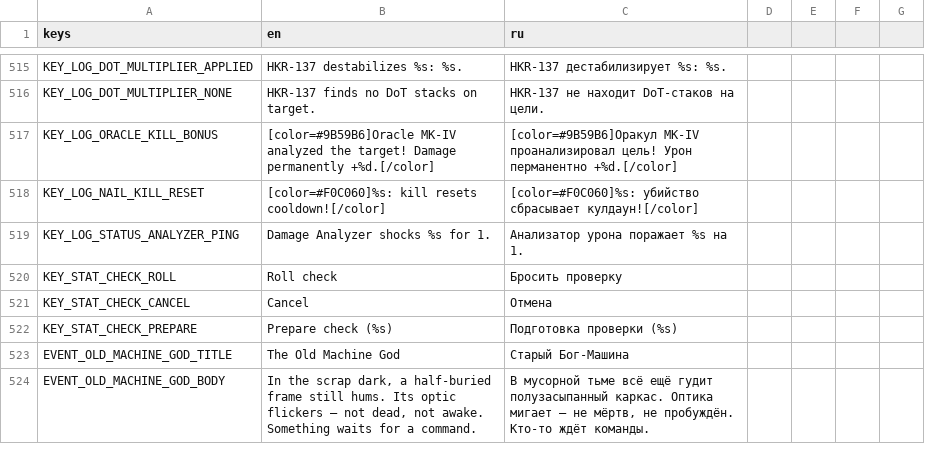
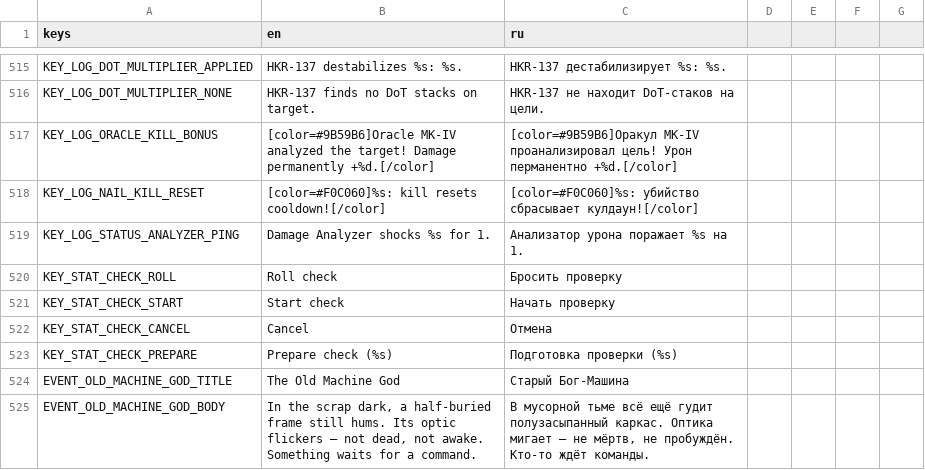
Before and after one commit to vtyurin89/framewrack_v1, a CSV file: translations/translations.csv, drawn as a sheet; only a part is shown, gaps mark what is left out; the diff names each change by its address in the sheet, - before the commit and + after, or states it on an @@ line.

Commit message:
feat: stat bonus fase for stat checks

```diff
--- a/translations/translations.csv
+++ b/translations/translations.csv
+row 521: KEY_STAT_CHECK_START | Start check | Начать проверку
```
Also changed, not shown: 6 other files.
